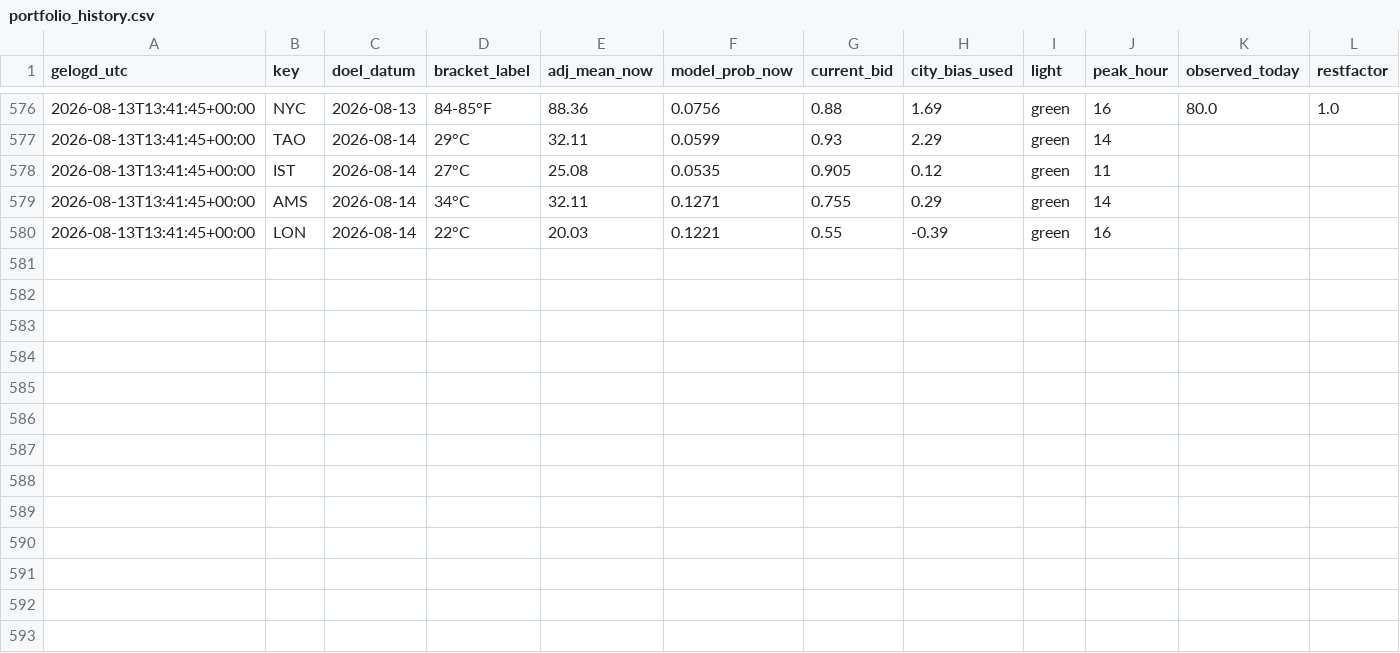
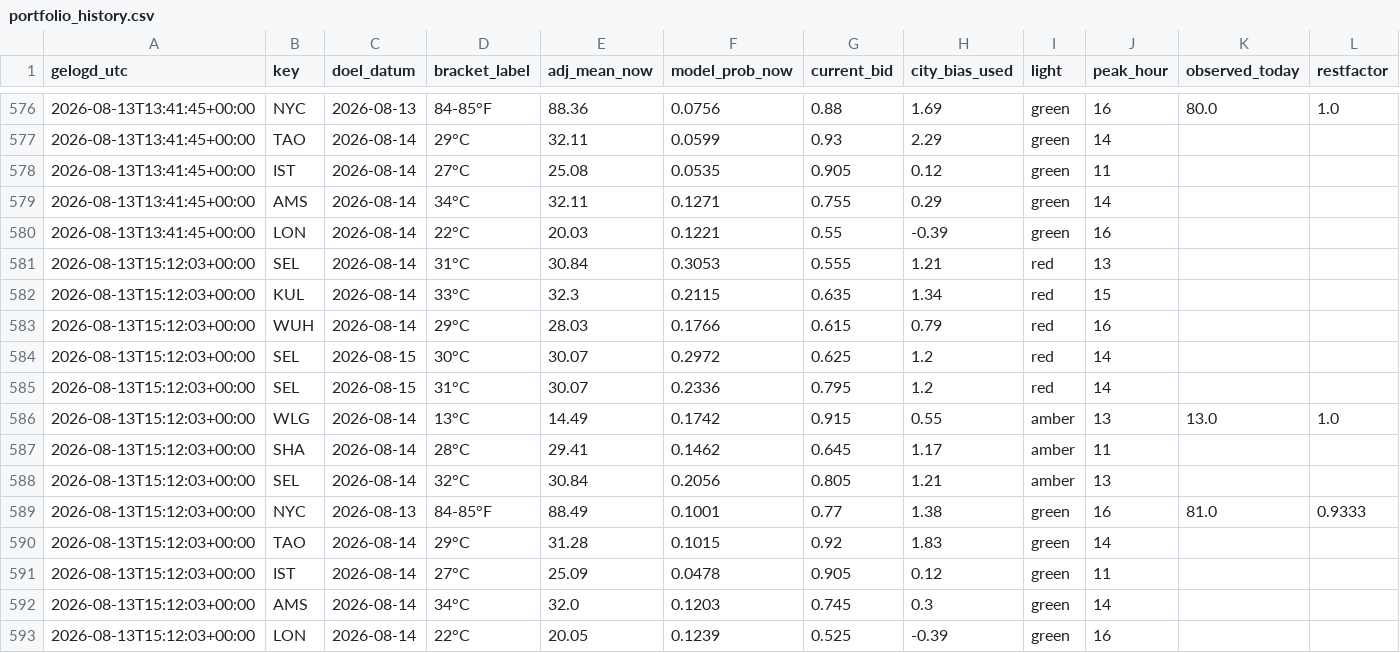
Before and after one commit to SjoerdHutter/Testbot2, a CSV file: logs/portfolio_history.csv, drawn as a sheet; only a part is shown, gaps mark what is left out.

```diff
--- a/logs/portfolio_history.csv
+++ b/logs/portfolio_history.csv
@@ -580 +580,14 @@ gelogd_utc,key,doel_datum,bracket_label,adj_mean_now,model_prob_now,current_bid,
 2026-08-13T13:41:45+00:00,LON,2026-08-14,22°C,20.03,0.1221,0.55,-0.39,green,16,,
+2026-08-13T15:12:03+00:00,SEL,2026-08-14,31°C,30.84,0.3053,0.555,1.21,red,13,,
+2026-08-13T15:12:03+00:00,KUL,2026-08-14,33°C,32.3,0.2115,0.635,1.34,red,15,,
+2026-08-13T15:12:03+00:00,WUH,2026-08-14,29°C,28.03,0.1766,0.615,0.79,red,16,,
+2026-08-13T15:12:03+00:00,SEL,2026-08-15,30°C,30.07,0.2972,0.625,1.2,red,14,,
+2026-08-13T15:12:03+00:00,SEL,2026-08-15,31°C,30.07,0.2336,0.795,1.2,red,14,,
+2026-08-13T15:12:03+00:00,WLG,2026-08-14,13°C,14.49,0.1742,0.915,0.55,amber,13,13.0,1.0
+2026-08-13T15:12:03+00:00,SHA,2026-08-14,28°C,29.41,0.1462,0.645,1.17,amber,11,,
+2026-08-13T15:12:03+00:00,SEL,2026-08-14,32°C,30.84,0.2056,0.805,1.21,amber,13,,
+2026-08-13T15:12:03+00:00,NYC,2026-08-13,84-85°F,88.49,0.1001,0.77,1.38,green,16,81.0,0.9333
+2026-08-13T15:12:03+00:00,TAO,2026-08-14,29°C,31.28,0.1015,0.92,1.83,green,14,,
+2026-08-13T15:12:03+00:00,IST,2026-08-14,27°C,25.09,0.0478,0.905,0.12,green,11,,
+2026-08-13T15:12:03+00:00,AMS,2026-08-14,34°C,32.0,0.1203,0.745,0.3,green,14,,
+2026-08-13T15:12:03+00:00,LON,2026-08-14,22°C,20.05,0.1239,0.525,-0.39,green,16,,
```
Also changed, not shown: 1 other file.
